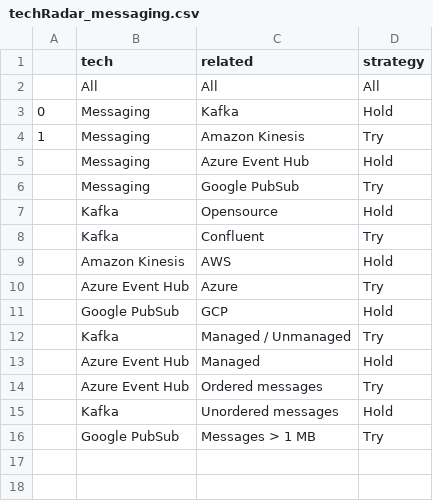
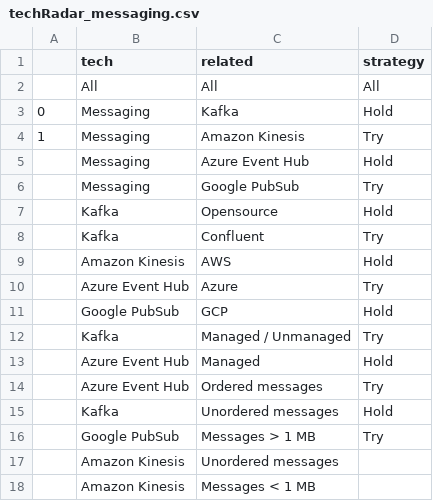
Before and after one commit to saikathi/streamlit, a CSV file: techRadar_messaging.csv, drawn as a sheet.

Commit message:
with messaging data

```diff
--- a/techRadar_messaging.csv
+++ b/techRadar_messaging.csv
@@ -16 +16,3 @@
 ,Google PubSub,Messages > 1 MB,Try
+,Amazon Kinesis,Unordered messages,
+,Amazon Kinesis,Messages <  1 MB,
```
